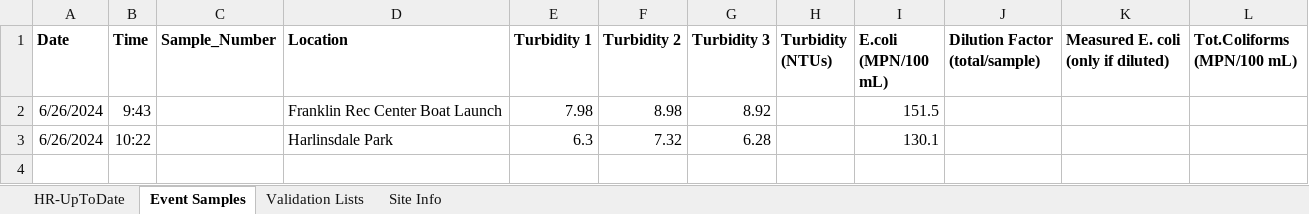
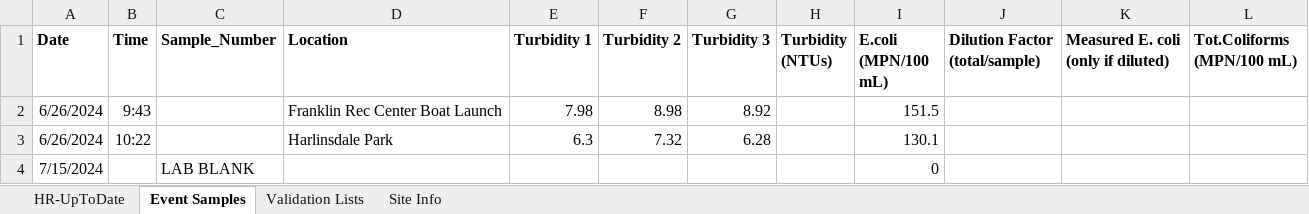
Before and after one commit to rjwood11/Water_Watch_Prototype, an Excel workbook: HR-UpToDate.xlsx, sheet Event Samples, drawn as a sheet; values as stored, in another font and other column widths than the file's, no borders; the diff names each change by its address in the sheet, - before the commit and + after, or states it on an @@ line.

```diff
--- a/HR-UpToDate.xlsx (sheet Event Samples)
+++ b/HR-UpToDate.xlsx (sheet Event Samples)
+row 4: 7/15/2024 |  | LAB BLANK |  |  |  |  |  | 0
```
Also changed, not shown: sheet HR-UpToDate, 3 other files.
